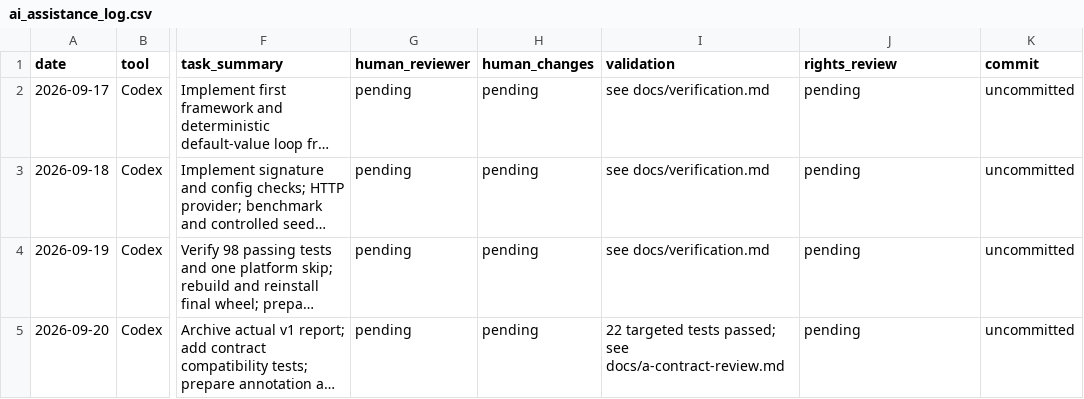
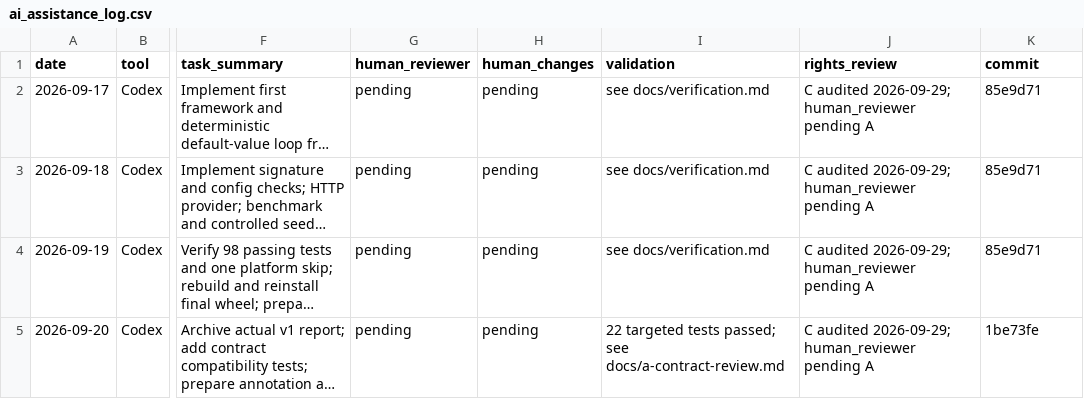
Before and after one commit to Spring0602/DocSync, a CSV file: compliance/ai_assistance_log.csv, drawn as a sheet; only a part is shown, gaps mark what is left out; long unchanged cells end in …; the diff names each change by its address in the sheet, - before the commit and + after, or states it on an @@ line.

Commit message:
compliance(c): sign off 4 ledgers after row-by-row audit
- installed_dependencies: fill 6 undeclared licenses (verified from dist-info LICENSE files); all 21 rows reviewed
- third_party_resources: 8 rows reviewed, licenses cross-checked
- data_rights: reviewer=C; team license decision intentionally left pending
- ai_assistance_log: commit column mapped to real SHAs (85e9d71/1be73fe); human_reviewer left for A

```diff
--- a/compliance/ai_assistance_log.csv
+++ b/compliance/ai_assistance_log.csv
-J2:J5 (rights_review): pending
+J2:J5 (rights_review): C audited 2026-09-29; human_reviewer pending A
-K2:K4 (commit): uncommitted
+K2:K4 (commit): 85e9d71
-K5 (commit): uncommitted
+K5 (commit): 1be73fe
```
Also changed, not shown: compliance/data_rights.csv, compliance/installed_dependencies.csv, 1 other file.
